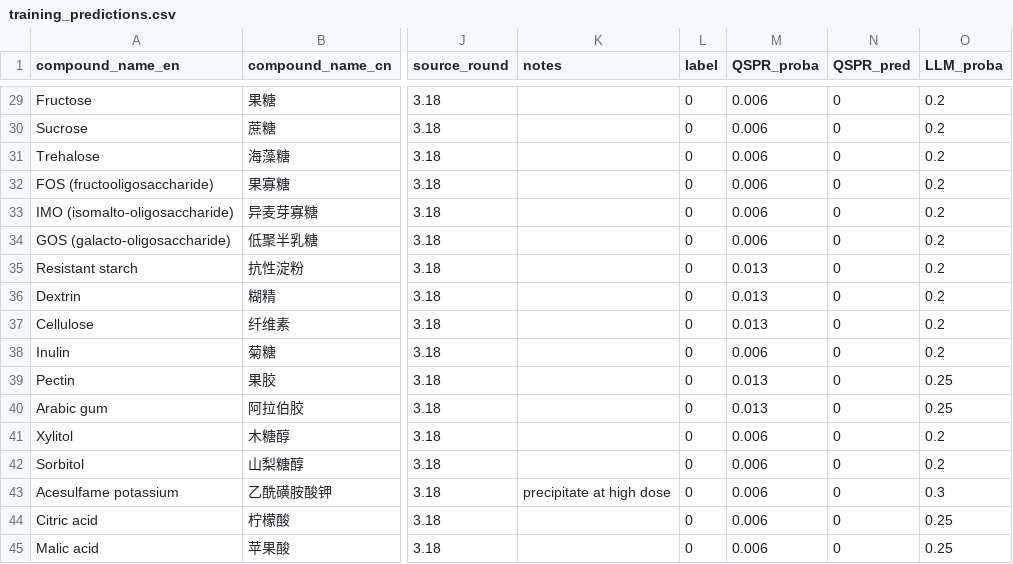
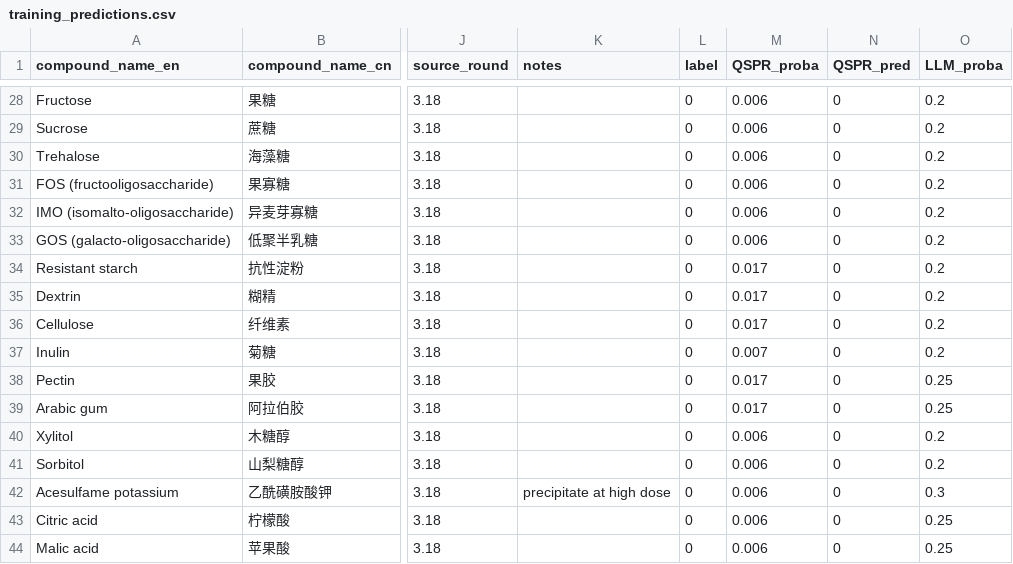
Before and after one commit to Omnisolutions-Labs/PC-stabilizer-discovery, a CSV file: data/training/training_predictions.csv, drawn as a sheet; only a part is shown, gaps mark what is left out; addresses are those after the commit; the diff covers the shown part only; the diff names each change by its address in the sheet, - before the commit and + after, or states it on an @@ line.

```diff
--- a/data/training/training_predictions.csv
+++ b/data/training/training_predictions.csv
-M34:M36 (QSPR_proba): 0.013
+M34:M36 (QSPR_proba): 0.017
-M37 (QSPR_proba): 0.006
+M37 (QSPR_proba): 0.007
-M38:M39 (QSPR_proba): 0.013
+M38:M39 (QSPR_proba): 0.017
```
Also changed, not shown: 1 removed row and 17 edited cells elsewhere in this file, data/training/features_matrix.csv, 2 other files.
